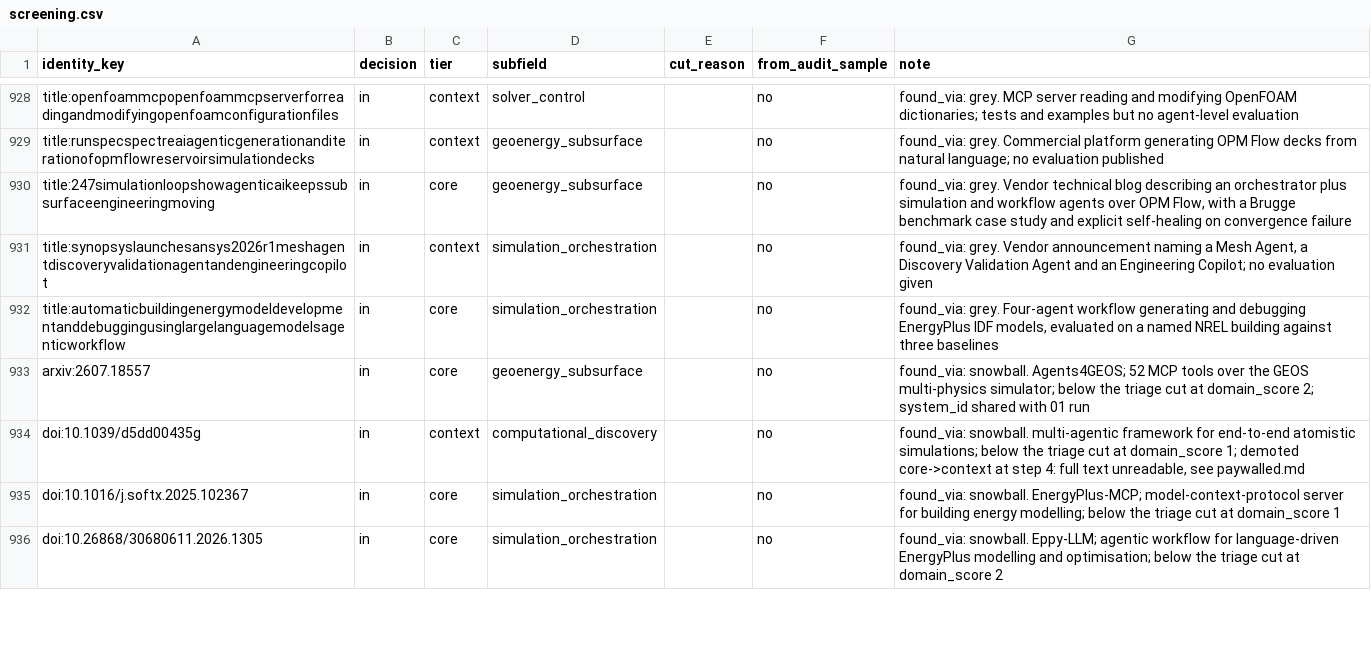
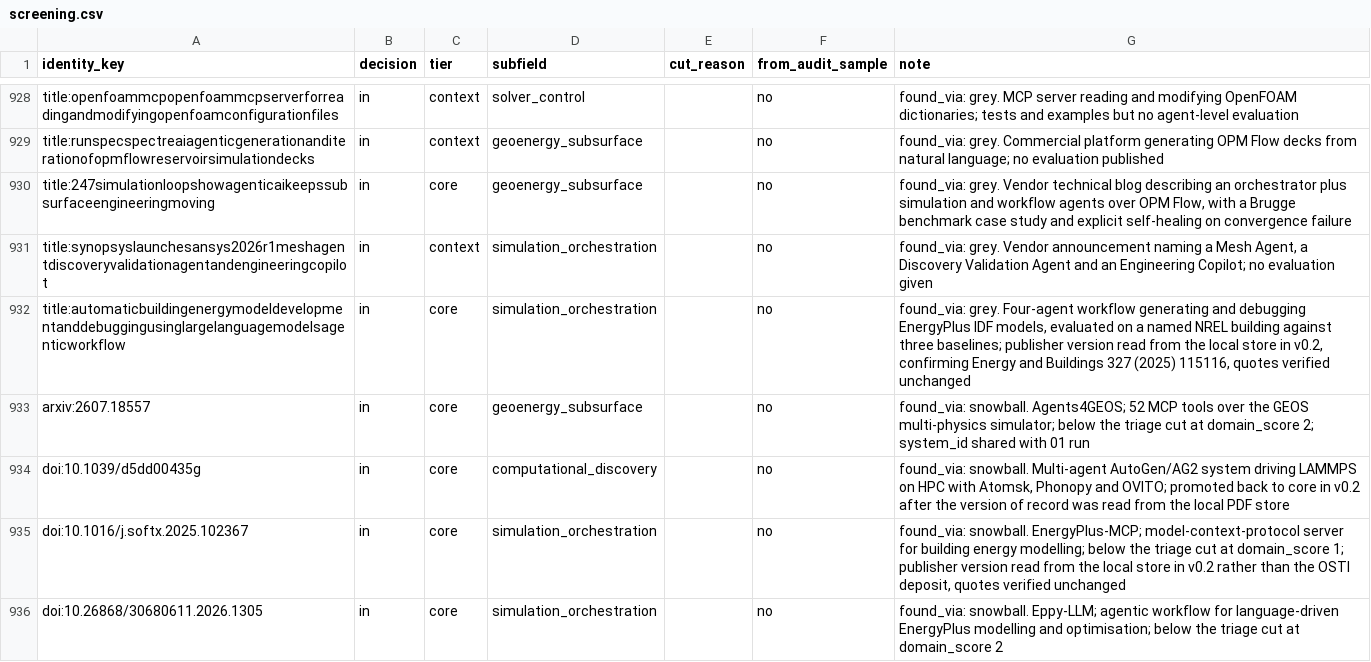
Before and after one commit to jannablaume/deep-research-agentic-geoscience, a CSV file: outputs/02_tango/v0.1/screening.csv, drawn as a sheet; only a part is shown, gaps mark what is left out; the diff covers the shown part only.

```diff
--- a/outputs/02_tango/v0.1/screening.csv
+++ b/outputs/02_tango/v0.1/screening.csv
@@ -931,6 +931,6 @@
 "title:synopsyslaunchesansys2026r1meshagentdiscoveryvalidationagentandengineeringcopilot","in","context","simulation_orchestration","","no","found_via: grey. Vendor announcement naming a Mesh Agent, a Discovery Validation Agent and an Engineering Copilot; no evaluation given"
-"title:automaticbuildingenergymodeldevelopmentanddebuggingusinglargelanguagemodelsagenticworkflow","in","core","simulation_orchestration","","no","found_via: grey. Four-agent workflow generating and debugging EnergyPlus IDF models, evaluated on a named NREL building against three baselines"
+"title:automaticbuildingenergymodeldevelopmentanddebuggingusinglargelanguagemodelsagenticworkflow","in","core","simulation_orchestration","","no","found_via: grey. Four-agent workflow generating and debugging EnergyPlus IDF models, evaluated on a named NREL building against three baselines; publisher version read from the local store in v0.2, confirming Energy and Buildings 327 (2025) 115116, quotes verified unchanged"
 "arxiv:2607.18557","in","core","geoenergy_subsurface","","no","found_via: snowball. Agents4GEOS; 52 MCP tools over the GEOS multi-physics simulator; below the triage cut at domain_score 2; system_id shared with 01 run"
-"doi:10.1039/d5dd00435g","in","context","computational_discovery","","no","found_via: snowball. multi-agentic framework for end-to-end atomistic simulations; below the triage cut at domain_score 1; demoted core->context at step 4: full text unreadable, see paywalled.md"
-"doi:10.1016/j.softx.2025.102367","in","core","simulation_orchestration","","no","found_via: snowball. EnergyPlus-MCP; model-context-protocol server for building energy modelling; below the triage cut at domain_score 1"
+"doi:10.1039/d5dd00435g","in","core","computational_discovery","","no","found_via: snowball. Multi-agent AutoGen/AG2 system driving LAMMPS on HPC with Atomsk, Phonopy and OVITO; promoted back to core in v0.2 after the version of record was read from the local PDF store"
+"doi:10.1016/j.softx.2025.102367","in","core","simulation_orchestration","","no","found_via: snowball. EnergyPlus-MCP; model-context-protocol server for building energy modelling; below the triage cut at domain_score 1; publisher version read from the local store in v0.2 rather than the OSTI deposit, quotes verified unchanged"
 "doi:10.26868/30680611.2026.1305","in","core","simulation_orchestration","","no","found_via: snowball. Eppy-LLM; agentic workflow for language-driven EnergyPlus modelling and optimisation; below the triage cut at domain_score 2"
```
Also changed, not shown: 13 edited cells elsewhere in this file, outputs/02_tango/v0.1/transfer.csv, 18 other files.
